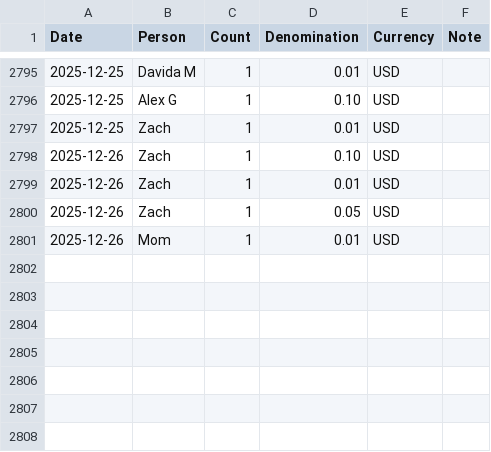
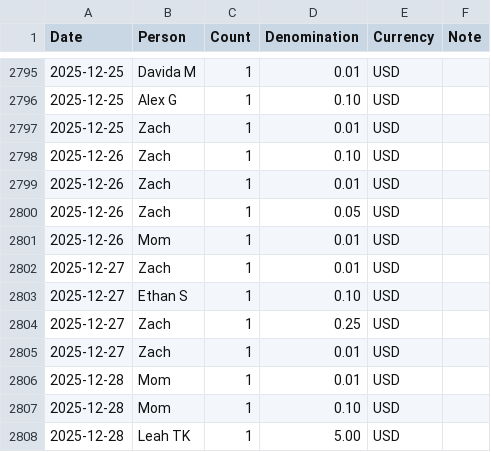
Before and after one commit to zachmargolis/pennies, a CSV file: pennies-orig.csv, drawn as a sheet; only a part is shown, gaps mark what is left out; the diff names each change by its address in the sheet, - before the commit and + after, or states it on an @@ line.

Commit message:
Update data, drop some columns

```diff
--- a/pennies-orig.csv
+++ b/pennies-orig.csv
+row 2802: 2025-12-27 | Zach | 1 | 0.01 | USD
+row 2803: 2025-12-27 | Ethan S | 1 | 0.10 | USD
+row 2804: 2025-12-27 | Zach | 1 | 0.25 | USD
+row 2805: 2025-12-27 | Zach | 1 | 0.01 | USD
+row 2806: 2025-12-28 | Mom | 1 | 0.01 | USD
+row 2807: 2025-12-28 | Mom | 1 | 0.10 | USD
+row 2808: 2025-12-28 | Leah TK | 1 | 5.00 | USD
```
